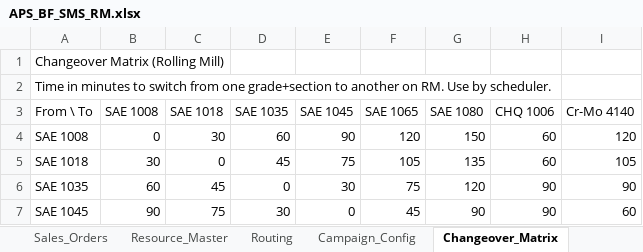
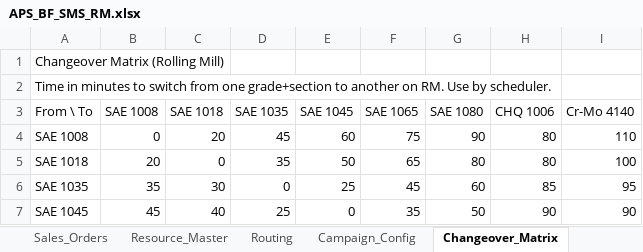
Before and after one commit to bhadkamkar9snehil/APS, an Excel workbook: APS_BF_SMS_RM.xlsx, sheet Changeover_Matrix, drawn as a sheet; only a part is shown; values as stored, in another font and other column widths than the file's, no cell formats; the diff covers the shown part only; the diff names each change by its address in the sheet, - before the commit and + after, or states it on an @@ line.

```diff
--- a/APS_BF_SMS_RM.xlsx (sheet Changeover_Matrix)
+++ b/APS_BF_SMS_RM.xlsx (sheet Changeover_Matrix)
-C4 (SAE 1018): 30
+C4 (SAE 1018): 20
-D4 (SAE 1035): 60
+D4 (SAE 1035): 45
-E4 (SAE 1045): 90
+E4 (SAE 1045): 60
-F4 (SAE 1065): 120
+F4 (SAE 1065): 75
-G4 (SAE 1080): 150
+G4 (SAE 1080): 90
-H4:H5 (CHQ 1006): 60
+H4:H5 (CHQ 1006): 80
-I4 (Cr-Mo 4140): 120
+I4 (Cr-Mo 4140): 110
-B5 (SAE 1008): 30
+B5 (SAE 1008): 20
-D5 (SAE 1035): 45
+D5 (SAE 1035): 35
-E5 (SAE 1045): 75
+E5 (SAE 1045): 50
-F5 (SAE 1065): 105
+F5 (SAE 1065): 65
-G5 (SAE 1080): 135
+G5 (SAE 1080): 80
-I5 (Cr-Mo 4140): 105
+I5 (Cr-Mo 4140): 100
-B6 (SAE 1008): 60
+B6 (SAE 1008): 35
-C6 (SAE 1018): 45
+C6 (SAE 1018): 30
-E6 (SAE 1045): 30
+E6 (SAE 1045): 25
-F6 (SAE 1065): 75
+F6 (SAE 1065): 45
-G6 (SAE 1080): 120
+G6 (SAE 1080): 60
-H6 (CHQ 1006): 90
+H6 (CHQ 1006): 85
-I6 (Cr-Mo 4140): 90
+I6 (Cr-Mo 4140): 95
-B7 (SAE 1008): 90
+B7 (SAE 1008): 45
-C7 (SAE 1018): 75
+C7 (SAE 1018): 40
-D7 (SAE 1035): 30
+D7 (SAE 1035): 25
-F7 (SAE 1065): 45
+F7 (SAE 1065): 35
-G7 (SAE 1080): 90
+G7 (SAE 1080): 50
-I7 (Cr-Mo 4140): 60
+I7 (Cr-Mo 4140): 90
```
Also changed, not shown: 25 edited cells elsewhere in this sheet, sheet Sales_Orders, sheet Campaign_Config, sheet Resource_Master, sheet Routing, sheet Inventory, sheet Queue_Times, 1 more sheet, cell formats, 7 other files.
